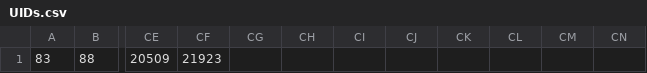
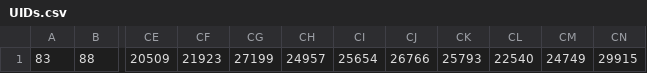
Before and after one commit to pepijnKrijnsen/oh-bugger, a CSV file: lib/UIDs.csv, drawn as a sheet; only a part is shown, gaps mark what is left out; the diff names each change by its address in the sheet, - before the commit and + after, or states it on an @@ line.

```diff
--- a/lib/UIDs.csv
+++ b/lib/UIDs.csv
-CG1: (empty)
+CG1: 27199
-CH1: (empty)
+CH1: 24957
-CI1: (empty)
+CI1: 25654
-CJ1: (empty)
+CJ1: 26766
-CK1: (empty)
+CK1: 25793
-CL1: (empty)
+CL1: 22540
-CM1: (empty)
+CM1: 24749
-CN1: (empty)
+CN1: 29915
```
Also changed, not shown: 5 other files.
